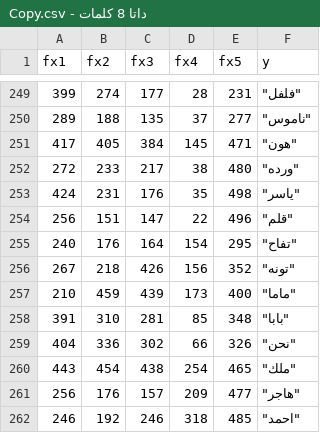
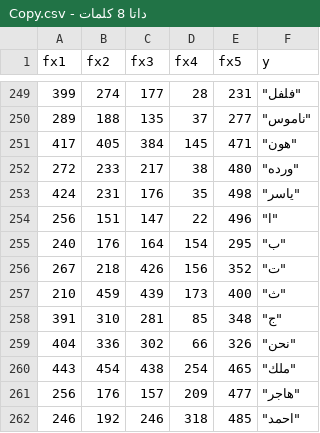
Before and after one commit to YoustinaSamy/MY_DATA, a CSV file: داتا 8 كلمات - Copy.csv, drawn as a sheet; only a part is shown, gaps mark what is left out; the diff covers the shown part only.

```diff
--- a/داتا 8 كلمات - Copy.csv
+++ b/داتا 8 كلمات - Copy.csv
@@ -253,7 +253,7 @@
 424,231,176,35,498,"""ياسر"""
-256,151,147,22,496,"""قلم"""
-240,176,164,154,295,"""تفاح"""
-267,218,426,156,352,"""تونه"""
-210,459,439,173,400,"""ماما"""
-391,310,281,85,348,"""بابا"""
+256,151,147,22,496,"""ا"""
+240,176,164,154,295,"""ب"""
+267,218,426,156,352,"""ت"""
+210,459,439,173,400,"""ث"""
+391,310,281,85,348,"""ج"""
 404,336,302,66,326,"""نحن"""
```
Also changed, not shown: 45 edited cells elsewhere in this file.
